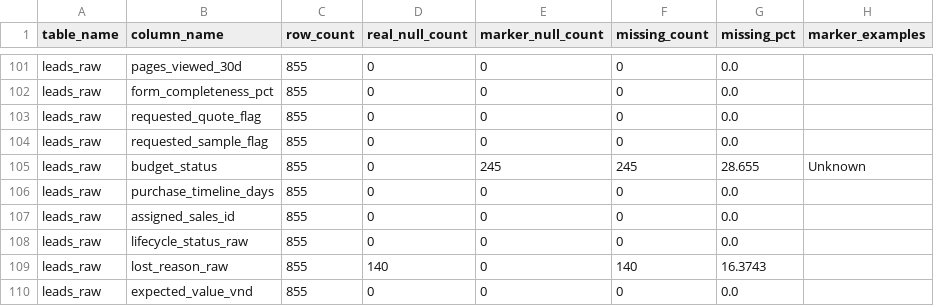
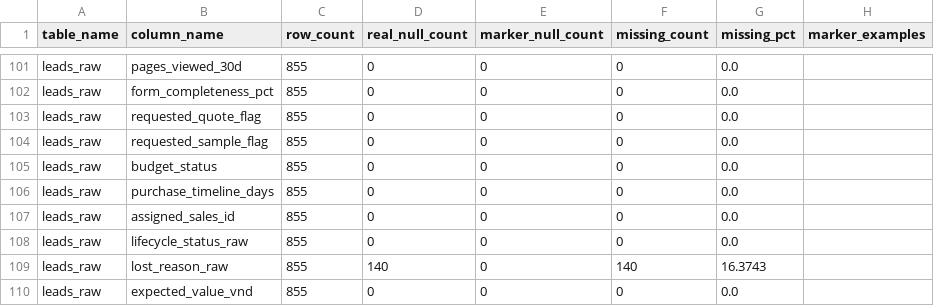
Before and after one commit to FatBoyIL/SEPRO_Cleaning_Data, a CSV file: reports/02_data_quality/dq_missing_values.csv, drawn as a sheet; only a part is shown, gaps mark what is left out.

```diff
--- a/reports/02_data_quality/dq_missing_values.csv
+++ b/reports/02_data_quality/dq_missing_values.csv
@@ -104,3 +104,3 @@ leads_raw,requested_quote_flag,855,0,0,0,0.0,
 leads_raw,requested_sample_flag,855,0,0,0,0.0,
-leads_raw,budget_status,855,0,245,245,28.655,Unknown
+leads_raw,budget_status,855,0,0,0,0.0,
 leads_raw,purchase_timeline_days,855,0,0,0,0.0,
```
Also changed, not shown: reports/01_profile/bronze_column_profile.csv, reports/03_schema_proposal/silver_column_proposals.csv, 6 other files.
